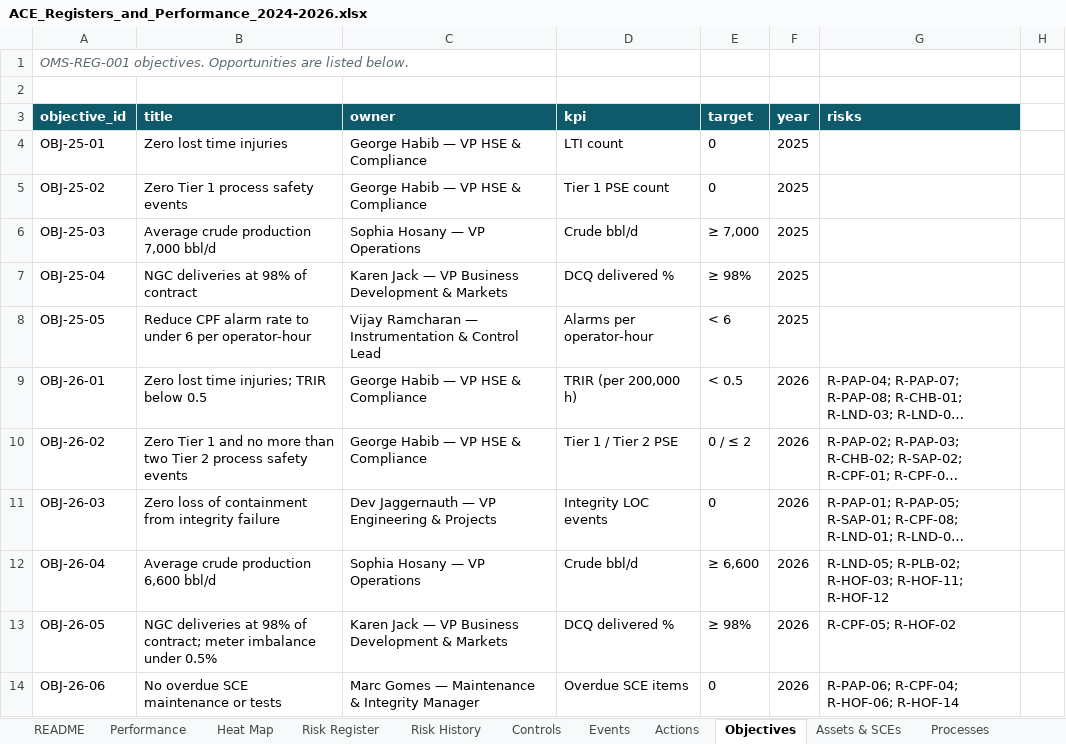
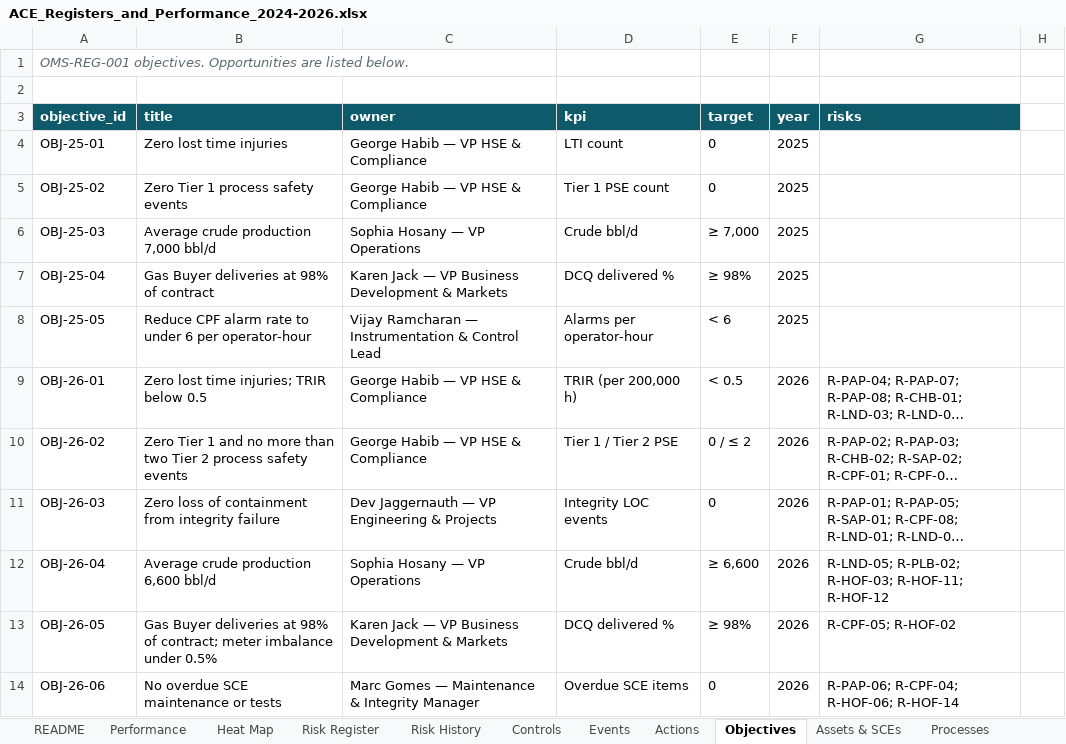
Before and after one commit to SCMWJTT/OMS, an Excel workbook: registers/ACE_Registers_and_Performance_2024-2026.xlsx, sheet Objectives, drawn as a sheet; only a part is shown; long unchanged cells end in …; values as stored, in another font and other column widths than the file's, no borders; the diff names each change by its address in the sheet, - before the commit and + after, or states it on an @@ line.

```diff
--- a/registers/ACE_Registers_and_Performance_2024-2026.xlsx (sheet Objectives)
+++ b/registers/ACE_Registers_and_Performance_2024-2026.xlsx (sheet Objectives)
-B7 (title): NGC deliveries at 98% of contract
+B7 (title): Gas Buyer deliveries at 98% of contract
-B13 (title): NGC deliveries at…
+B13 (title): Gas Buyer deliveries at…
```
Also changed, not shown: sheet Performance, sheet Actions, sheet Heat Map, sheet MOC Register, sheet Risk Register, sheet KPI Catalogue, 5 more sheets, company/ACE_Organisation.xlsx, 44 other files.
